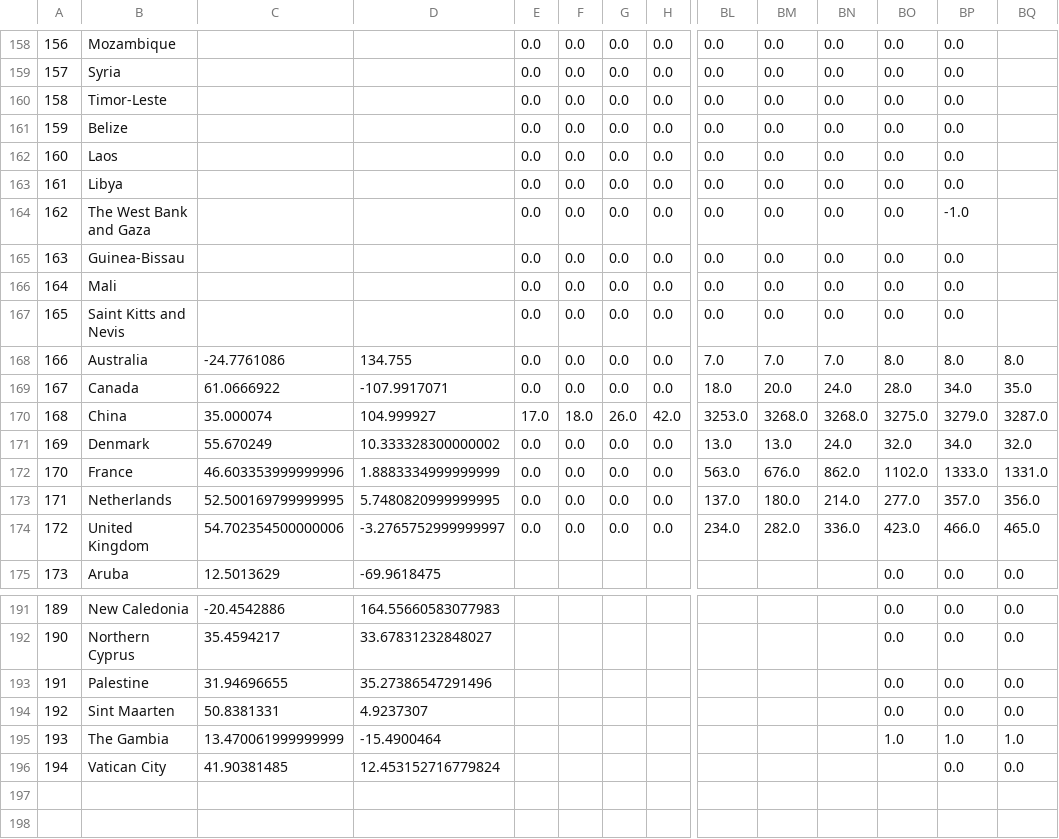
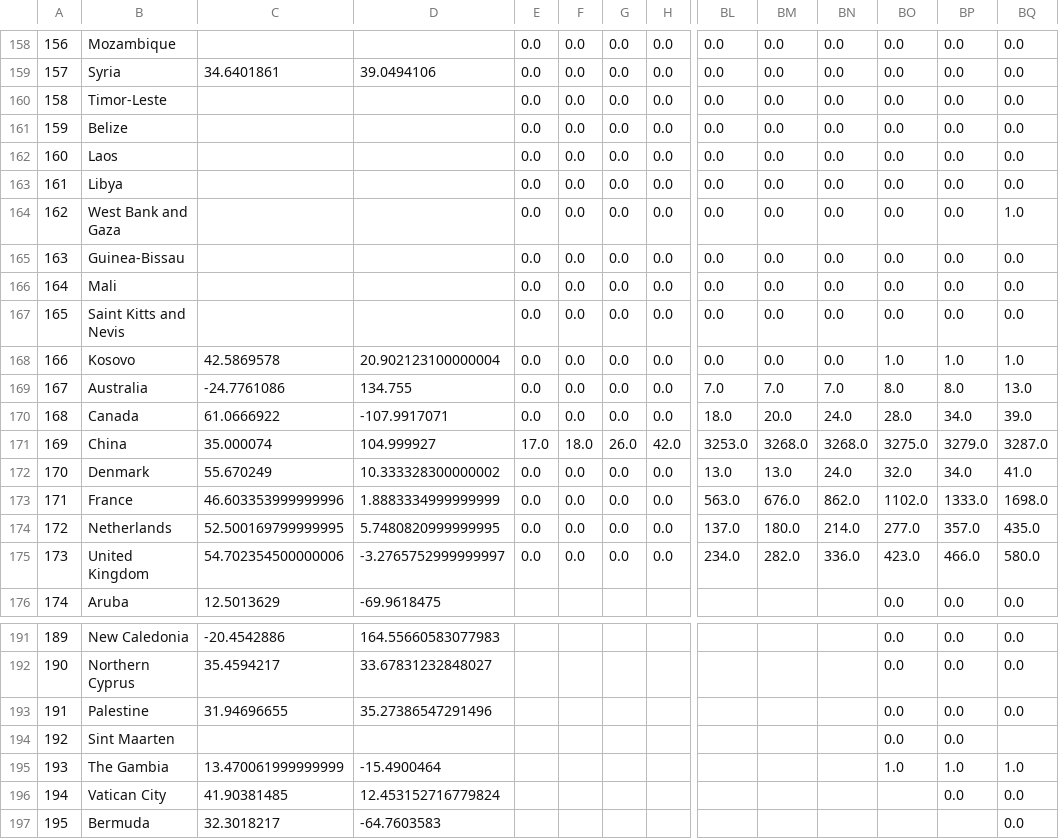
Before and after one commit to rkelley20/coronavirus-data-miner, a CSV file: data/time_series/global_deaths.csv, drawn as a sheet; only a part is shown, gaps mark what is left out; addresses are those after the commit; rows hold the shown columns only; the diff covers the shown part only; the diff names each change by its address in the sheet, - before the commit and + after, or states it on an @@ line.

```diff
--- a/data/time_series/global_deaths.csv
+++ b/data/time_series/global_deaths.csv
-BQ158:BQ163: (empty)
+BQ158:BQ163: 0.0
-C159: (empty)
+C159: 34.6401861
-D159: (empty)
+D159: 39.0494106
-B164: The West Bank and Gaza
+B164: West Bank and Gaza
-BP164: -1.0
+BP164: 0.0
-BQ164: (empty)
+BQ164: 1.0
-BQ165:BQ167: (empty)
+BQ165:BQ167: 0.0
+row 168: 166 | Kosovo | 42.5869578 | 20.902123100000004 | 0.0 | 0.0 | 0.0 | 0.0 | 0.0 | 0.0 | 0.0 | 1.0 | 1.0 | 1.0
@@ column A renumbered between rows 169 and 188 @@
-BQ169: 8.0
+BQ169: 13.0
-BQ170: 35.0
+BQ170: 39.0
-BQ172: 32.0
+BQ172: 41.0
-BQ173: 1331.0
+BQ173: 1698.0
-BQ174: 356.0
+BQ174: 435.0
-BQ175: 465.0
+BQ175: 580.0
-C194: 50.8381331
+C194: (empty)
-D194: 4.9237307
+D194: (empty)
-BQ194: 0.0
+BQ194: (empty)
+row 197: 195 | Bermuda | 32.3018217 | -64.7603583 |  |  |  |  |  |  |  |  |  | 0.0
```
Also changed, not shown: 1 removed row and 71 edited cells elsewhere in this file, data/time_series/global_confirmed.csv, data/time_series/global_recovered.csv, 4 other files.
